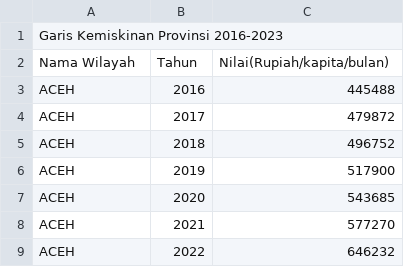
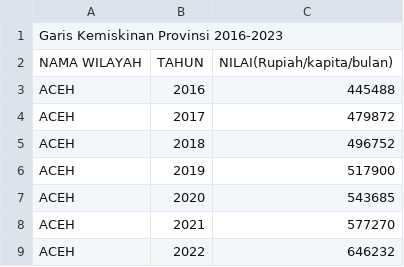
Before and after one commit to frzxw/EDA-data-mining-6, a CSV file: cleaned/kemiskinan/garis_kemiskinan_provinsi_CLEANED.csv, drawn as a sheet; only a part is shown.

Commit message:
Update garis_kemiskinan_provinsi_CLEANED.csv

```diff
--- a/cleaned/kemiskinan/garis_kemiskinan_provinsi_CLEANED.csv
+++ b/cleaned/kemiskinan/garis_kemiskinan_provinsi_CLEANED.csv
@@ -1,3 +1,3 @@
 Garis Kemiskinan Provinsi 2016-2023,,
-Nama Wilayah,Tahun,Nilai(Rupiah/kapita/bulan)
+NAMA WILAYAH,TAHUN,NILAI(Rupiah/kapita/bulan)
 ACEH,2016,445488
```
